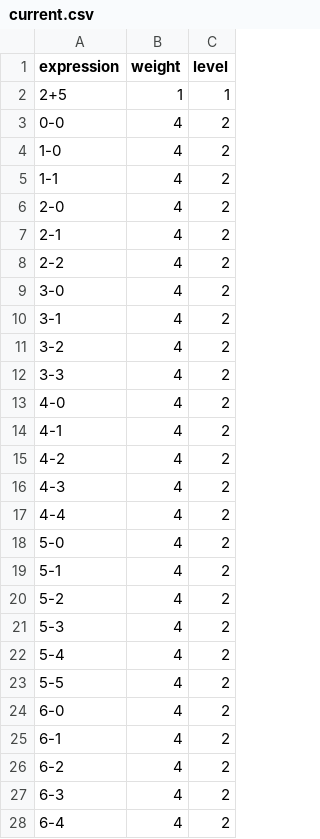
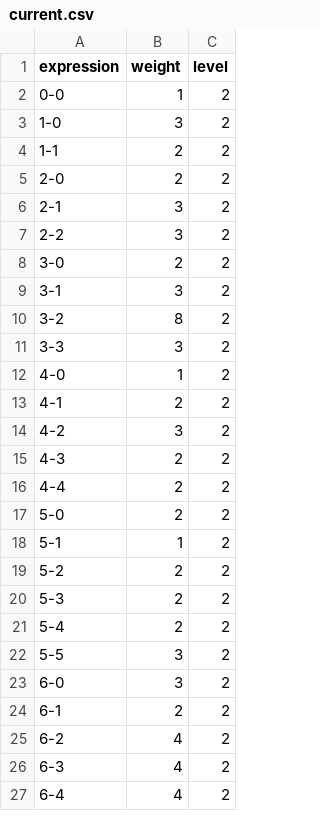
Before and after one commit to kvatsek/Evolution, a CSV file: data/Татьяна/current.csv, drawn as a sheet; only a part is shown; the diff covers the shown part only.

```diff
--- a/data/Татьяна/current.csv
+++ b/data/Татьяна/current.csv
@@ -1,26 +1,25 @@
 expression,weight,level
-2+5,1,1
-0-0,4,2
-1-0,4,2
-1-1,4,2
-2-0,4,2
-2-1,4,2
-2-2,4,2
-3-0,4,2
-3-1,4,2
-3-2,4,2
-3-3,4,2
-4-0,4,2
-4-1,4,2
-4-2,4,2
-4-3,4,2
-4-4,4,2
-5-0,4,2
-5-1,4,2
-5-2,4,2
-5-3,4,2
-5-4,4,2
-5-5,4,2
-6-0,4,2
-6-1,4,2
+0-0,1,2
+1-0,3,2
+1-1,2,2
+2-0,2,2
+2-1,3,2
+2-2,3,2
+3-0,2,2
+3-1,3,2
+3-2,8,2
+3-3,3,2
+4-0,1,2
+4-1,2,2
+4-2,3,2
+4-3,2,2
+4-4,2,2
+5-0,2,2
+5-1,1,2
+5-2,2,2
+5-3,2,2
+5-4,2,2
+5-5,3,2
+6-0,3,2
+6-1,2,2
 6-2,4,2
```
Also changed, not shown: 1 added row and 39 edited cells elsewhere in this file, data/users.csv, data/Татьяна/solved.csv, 7 other files.
